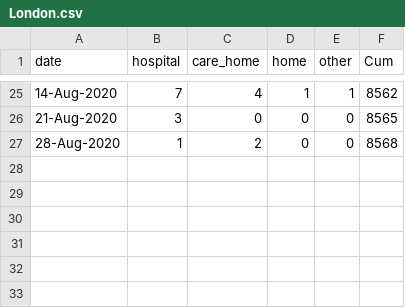
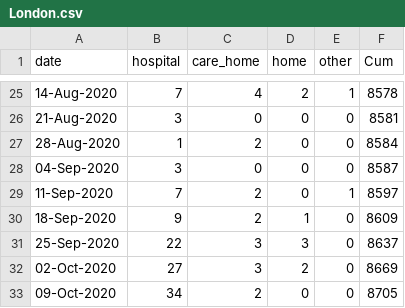
Before and after one commit to yuval-harpaz/covid-19-israel-matlab, a CSV file: data/London.csv, drawn as a sheet; only a part is shown, gaps mark what is left out; the diff covers the shown part only.

```diff
--- a/data/London.csv
+++ b/data/London.csv
@@ -25,3 +25,9 @@ date,hospital,care_home,home,other,Cum
-14-Aug-2020,7,4,1,1,8562
-21-Aug-2020,3,0,0,0,8565
-28-Aug-2020,1,2,0,0,8568
+14-Aug-2020,7,4,2,1,8578
+21-Aug-2020,3,0,0,0,8581
+28-Aug-2020,1,2,0,0,8584
+04-Sep-2020,3,0,0,0,8587
+11-Sep-2020,7,2,0,1,8597
+18-Sep-2020,9,2,1,0,8609
+25-Sep-2020,22,3,3,0,8637
+02-Oct-2020,27,3,2,0,8669
+09-Oct-2020,34,2,0,0,8705
```
Also changed, not shown: 31 edited cells elsewhere in this file, data/regions.csv, 4 other files.
